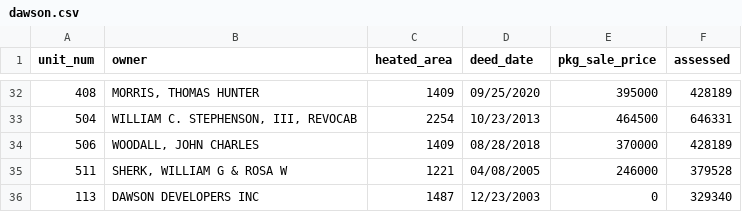
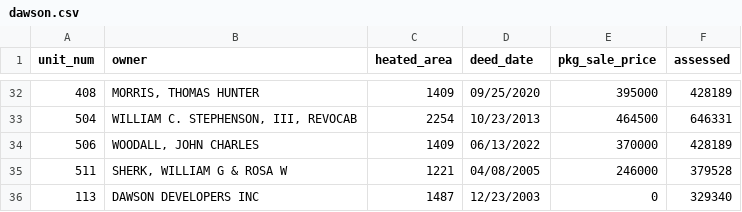
Before and after one commit to mfgering/dawson_deeds, a CSV file: reports/dawson.csv, drawn as a sheet; only a part is shown, gaps mark what is left out.

```diff
--- a/reports/dawson.csv
+++ b/reports/dawson.csv
@@ -33,3 +33,3 @@ unit_num,owner,heated_area,deed_date,pkg_sale_price,assessed
 504,"WILLIAM C. STEPHENSON, III, REVOCAB",2254,10/23/2013,464500,646331
-506,"WOODALL, JOHN CHARLES",1409,08/28/2018,370000,428189
+506,"WOODALL, JOHN CHARLES",1409,06/13/2022,370000,428189
 511,"SHERK, WILLIAM G & ROSA W",1221,04/08/2005,246000,379528
```
Also changed, not shown: 3 other files.
